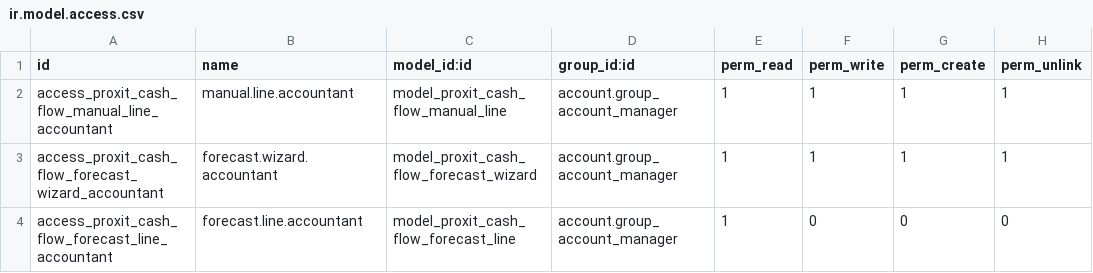
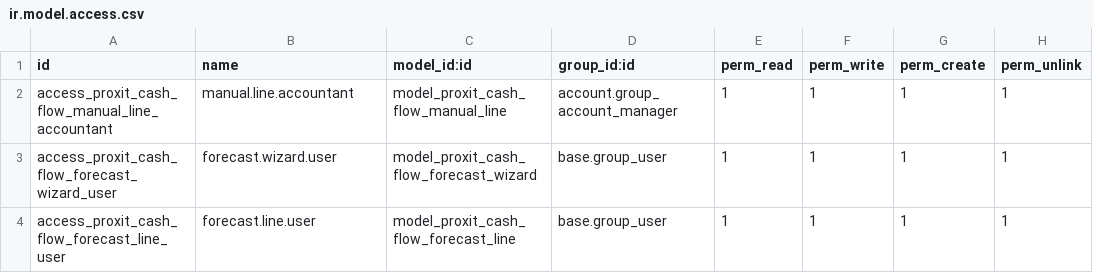
Before and after one commit to horacio1000/proxit_cash_flow_proyectado, a CSV file: security/ir.model.access.csv, drawn as a sheet.

Commit message:
Día 2-3: dashboard con gráfico/pivot, eliminado campo diarios del wizard, corregido acceso forecast.line

```diff
--- a/security/ir.model.access.csv
+++ b/security/ir.model.access.csv
@@ -2,3 +2,3 @@ id,name,model_id:id,group_id:id,perm_read,perm_write,perm_create,perm_unlink
 access_proxit_cash_flow_manual_line_accountant,manual.line.accountant,model_proxit_cash_flow_manual_line,account.group_account_manager,1,1,1,1
-access_proxit_cash_flow_forecast_wizard_accountant,forecast.wizard.accountant,model_proxit_cash_flow_forecast_wizard,account.group_account_manager,1,1,1,1
-access_proxit_cash_flow_forecast_line_accountant,forecast.line.accountant,model_proxit_cash_flow_forecast_line,account.group_account_manager,1,0,0,0
+access_proxit_cash_flow_forecast_wizard_user,forecast.wizard.user,model_proxit_cash_flow_forecast_wizard,base.group_user,1,1,1,1
+access_proxit_cash_flow_forecast_line_user,forecast.line.user,model_proxit_cash_flow_forecast_line,base.group_user,1,1,1,1
```
Also changed, not shown: 3 other files.
